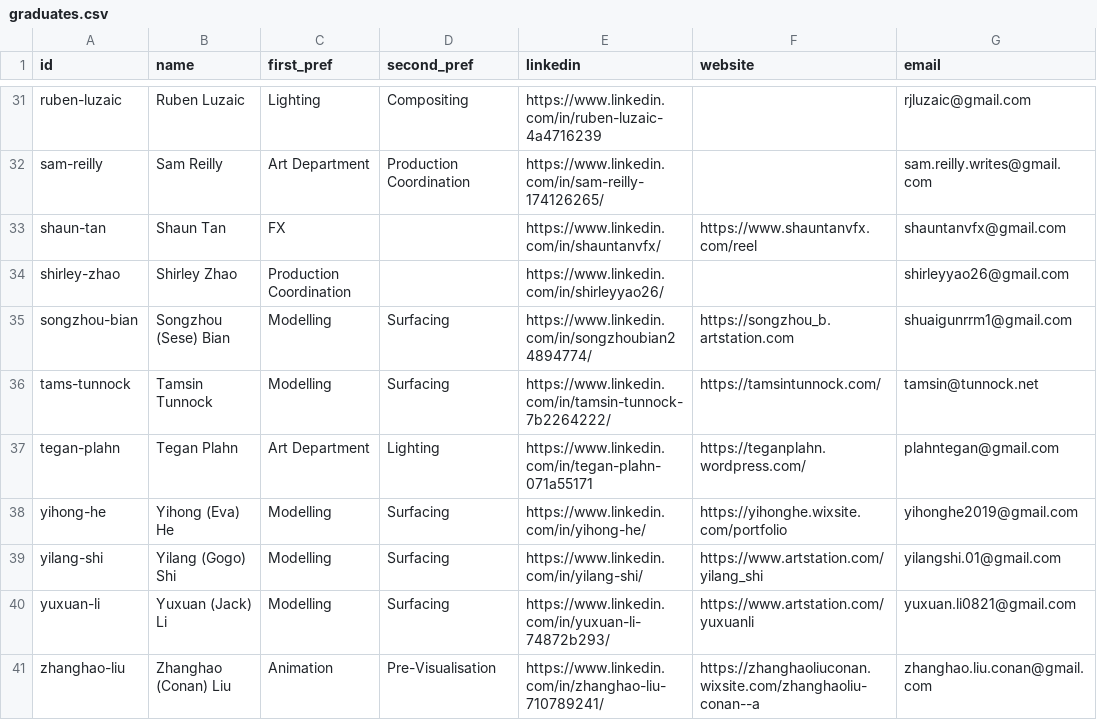
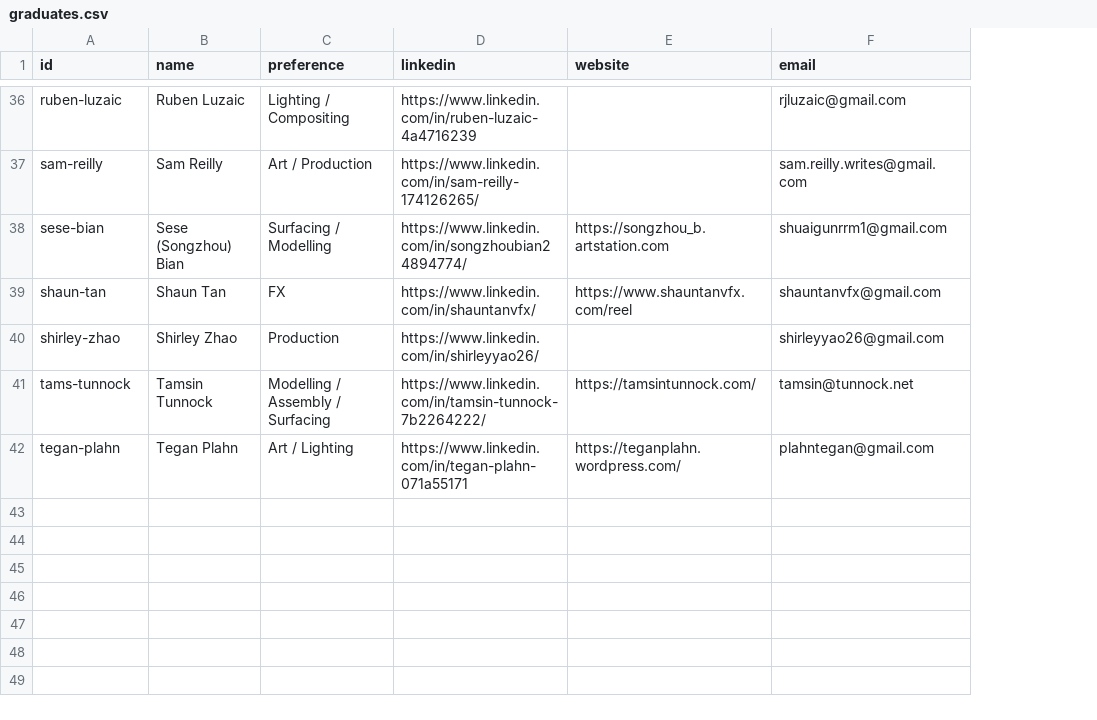
Before and after one commit to ALA-Showcase/ALA-Showcase.github.io, a CSV file: _data/graduates.csv, drawn as a sheet; only a part is shown, gaps mark what is left out; removed rows and columns are numbered as before the commit, all else as after; the diff covers the shown part only; the diff names each change by its address in the sheet, - before the commit and + after, or states it on an @@ line.

```diff
--- a/_data/graduates.csv
+++ b/_data/graduates.csv
-column C (first_pref), rows 31-34: Lighting | Art Department | FX | Production Coordination; rows 36-37: Modelling | Art Department
-column D (second_pref), rows 31-32: Compositing | Production Coordination; rows 36-37: Surfacing | Lighting
+column C (preference), rows 36-37: Lighting / Compositing | Art / Production; rows 39-42: FX | Production | Modelling / Assembly / Surfacing | Art / Lighting
+row 38: sese-bian | Sese (Songzhou) Bian | Surfacing / Modelling | https://www.linkedin.com/in/songzhoubian24894774/ | https://songzhou_b.artstation.com | shuaigunrrm1@gmail.com
-row 35: songzhou-bian | Songzhou (Sese) Bian | Modelling | Surfacing | https://www.linkedin.com/in/songzhoubian24894774/ | https://songzhou_b.artstation.com | shuaigunrrm1@gmail.com
-row 38: yihong-he | Yihong (Eva) He | Modelling | Surfacing | https://www.linkedin.com/in/yihong-he/ | https://yihonghe.wixsite.com/portfolio | yihonghe2019@gmail.com
-row 39: yilang-shi | Yilang (Gogo) Shi | Modelling | Surfacing | https://www.linkedin.com/in/yilang-shi/ | https://www.artstation.com/yilang_shi | yilangshi.01@gmail.com
-row 40: yuxuan-li | Yuxuan (Jack) Li | Modelling | Surfacing | https://www.linkedin.com/in/yuxuan-li-74872b293/ | https://www.artstation.com/yuxuanli | yuxuan.li0821@gmail.com
-row 41: zhanghao-liu | Zhanghao (Conan) Liu | Animation | Pre-Visualisation | https://www.linkedin.com/in/zhanghao-liu-710789241/ | https://zhanghaoliuconan.wixsite.com/zhanghaoliu-conan--a | zhanghao.liu.conan@gmail.com
```
Also changed, not shown: 6 added rows, 1 removed row and 1 edited cell elsewhere in this file, 15 other files.
